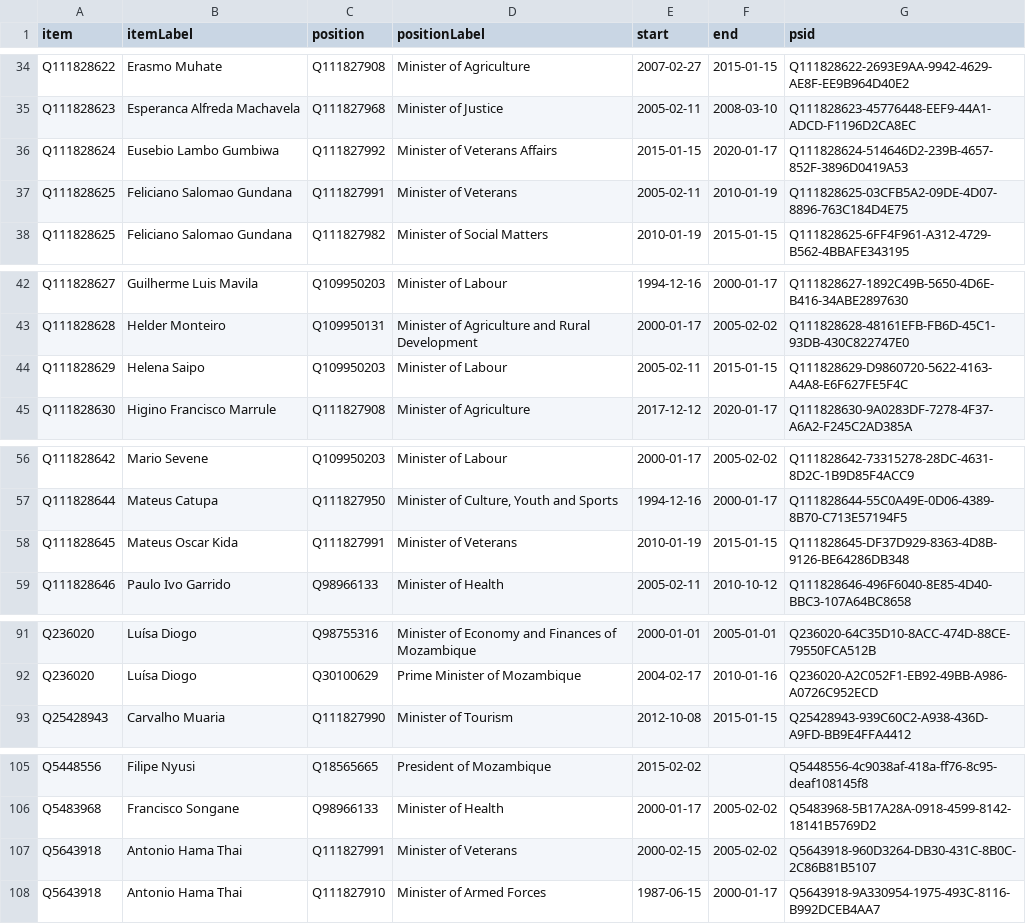
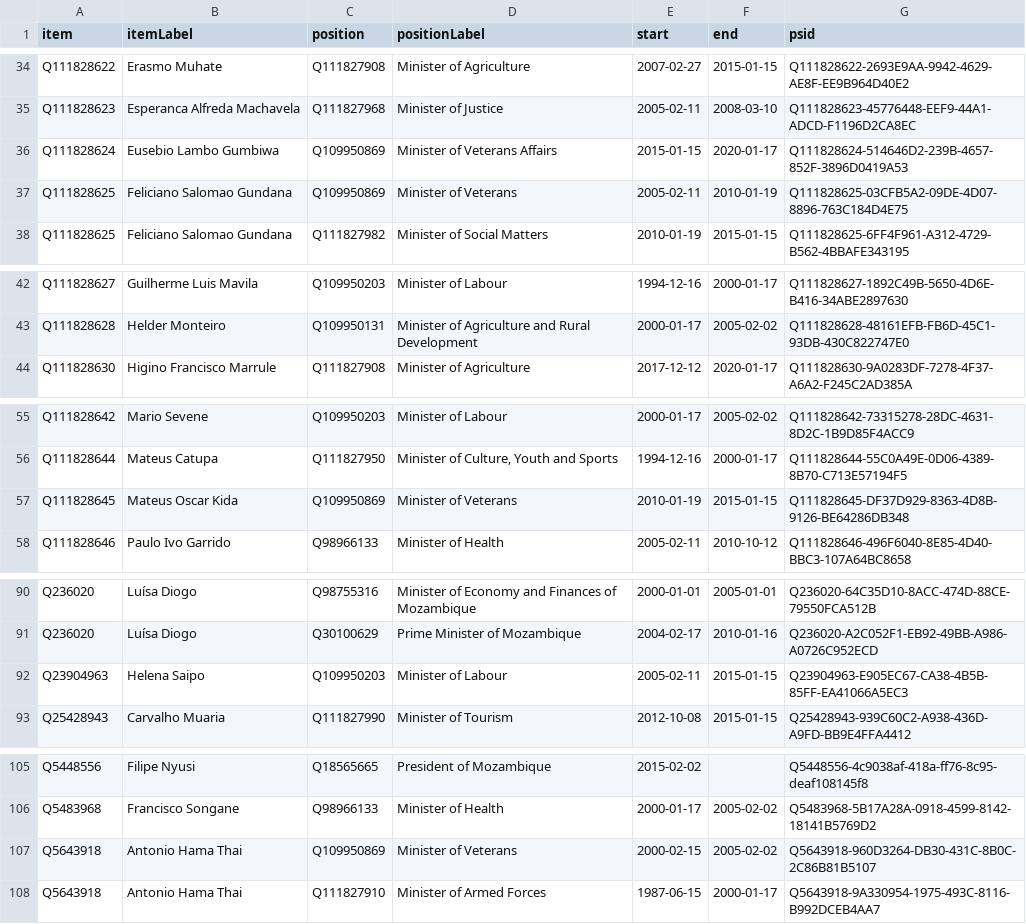
Before and after one commit to every-politician-scrapers/mozambique, a CSV file: sources/cpssa/wikidata.csv, drawn as a sheet; only a part is shown, gaps mark what is left out.

Commit message:
Compare external sources to Wikidata

```diff
--- a/sources/cpssa/wikidata.csv
+++ b/sources/cpssa/wikidata.csv
@@ -35,4 +35,4 @@ Q111828622,Erasmo Muhate,Q111827908,Minister of Agriculture,2007-02-27,2015-01-1
 Q111828623,Esperanca Alfreda Machavela,Q111827968,Minister of Justice,2005-02-11,2008-03-10,Q111828623-45776448-EEF9-44A1-ADCD-F1196D2CA8EC
-Q111828624,Eusebio Lambo Gumbiwa,Q111827992,Minister of Veterans Affairs,2015-01-15,2020-01-17,Q111828624-514646D2-239B-4657-852F-3896D0419A53
-Q111828625,Feliciano Salomao Gundana,Q111827991,Minister of Veterans,2005-02-11,2010-01-19,Q111828625-03CFB5A2-09DE-4D07-8896-763C184D4E75
+Q111828624,Eusebio Lambo Gumbiwa,Q109950869,Minister of Veterans Affairs,2015-01-15,2020-01-17,Q111828624-514646D2-239B-4657-852F-3896D0419A53
+Q111828625,Feliciano Salomao Gundana,Q109950869,Minister of Veterans,2005-02-11,2010-01-19,Q111828625-03CFB5A2-09DE-4D07-8896-763C184D4E75
 Q111828625,Feliciano Salomao Gundana,Q111827982,Minister of Social Matters,2010-01-19,2015-01-15,Q111828625-6FF4F961-A312-4729-B562-4BBAFE343195
@@ -43,3 +43,2 @@ Q111828627,Guilherme Luis Mavila,Q109950203,Minister of Labour,1994-12-16,2000-0
 Q111828628,Helder Monteiro,Q109950131,Minister of Agriculture and Rural Development,2000-01-17,2005-02-02,Q111828628-48161EFB-FB6D-45C1-93DB-430C822747E0
-Q111828629,Helena Saipo,Q109950203,Minister of Labour,2005-02-11,2015-01-15,Q111828629-D9860720-5622-4163-A4A8-E6F627FE5F4C
 Q111828630,Higino Francisco Marrule,Q111827908,Minister of Agriculture,2017-12-12,2020-01-17,Q111828630-9A0283DF-7278-4F37-A6A2-F245C2AD385A
@@ -57,3 +56,3 @@ Q111828642,Mario Sevene,Q109950203,Minister of Labour,2000-01-17,2005-02-02,Q111
 Q111828644,Mateus Catupa,Q111827950,"Minister of Culture, Youth and Sports",1994-12-16,2000-01-17,Q111828644-55C0A49E-0D06-4389-8B70-C713E57194F5
-Q111828645,Mateus Oscar Kida,Q111827991,Minister of Veterans,2010-01-19,2015-01-15,Q111828645-DF37D929-8363-4D8B-9126-BE64286DB348
+Q111828645,Mateus Oscar Kida,Q109950869,Minister of Veterans,2010-01-19,2015-01-15,Q111828645-DF37D929-8363-4D8B-9126-BE64286DB348
 Q111828646,Paulo Ivo Garrido,Q98966133,Minister of Health,2005-02-11,2010-10-12,Q111828646-496F6040-8E85-4D40-BBC3-107A64BC8658
@@ -92,2 +91,3 @@ Q236020,Luísa Diogo,Q98755316,Minister of Economy and Finances of Mozambique,20
 Q236020,Luísa Diogo,Q30100629,Prime Minister of Mozambique,2004-02-17,2010-01-16,Q236020-A2C052F1-EB92-49BB-A986-A0726C952ECD
+Q23904963,Helena Saipo,Q109950203,Minister of Labour,2005-02-11,2015-01-15,Q23904963-E905EC67-CA38-4B5B-85FF-EA41066A5EC3
 Q25428943,Carvalho Muaria,Q111827990,Minister of Tourism,2012-10-08,2015-01-15,Q25428943-939C60C2-A938-436D-A9FD-BB9E4FFA4412
@@ -106,3 +106,3 @@ Q5448556,Filipe Nyusi,Q18565665,President of Mozambique,2015-02-02,,Q5448556-4c9
 Q5483968,Francisco Songane,Q98966133,Minister of Health,2000-01-17,2005-02-02,Q5483968-5B17A28A-0918-4599-8142-18141B5769D2
-Q5643918,Antonio Hama Thai,Q111827991,Minister of Veterans,2000-02-15,2005-02-02,Q5643918-960D3264-DB30-431C-8B0C-2C86B81B5107
+Q5643918,Antonio Hama Thai,Q109950869,Minister of Veterans,2000-02-15,2005-02-02,Q5643918-960D3264-DB30-431C-8B0C-2C86B81B5107
 Q5643918,Antonio Hama Thai,Q111827910,Minister of Armed Forces,1987-06-15,2000-01-17,Q5643918-9A330954-1975-493C-8116-B992DCEB4AA7
```
Also changed, not shown: sources/cpssa/diff.csv, sources/cpssa/scraped.csv, 2 other files.
